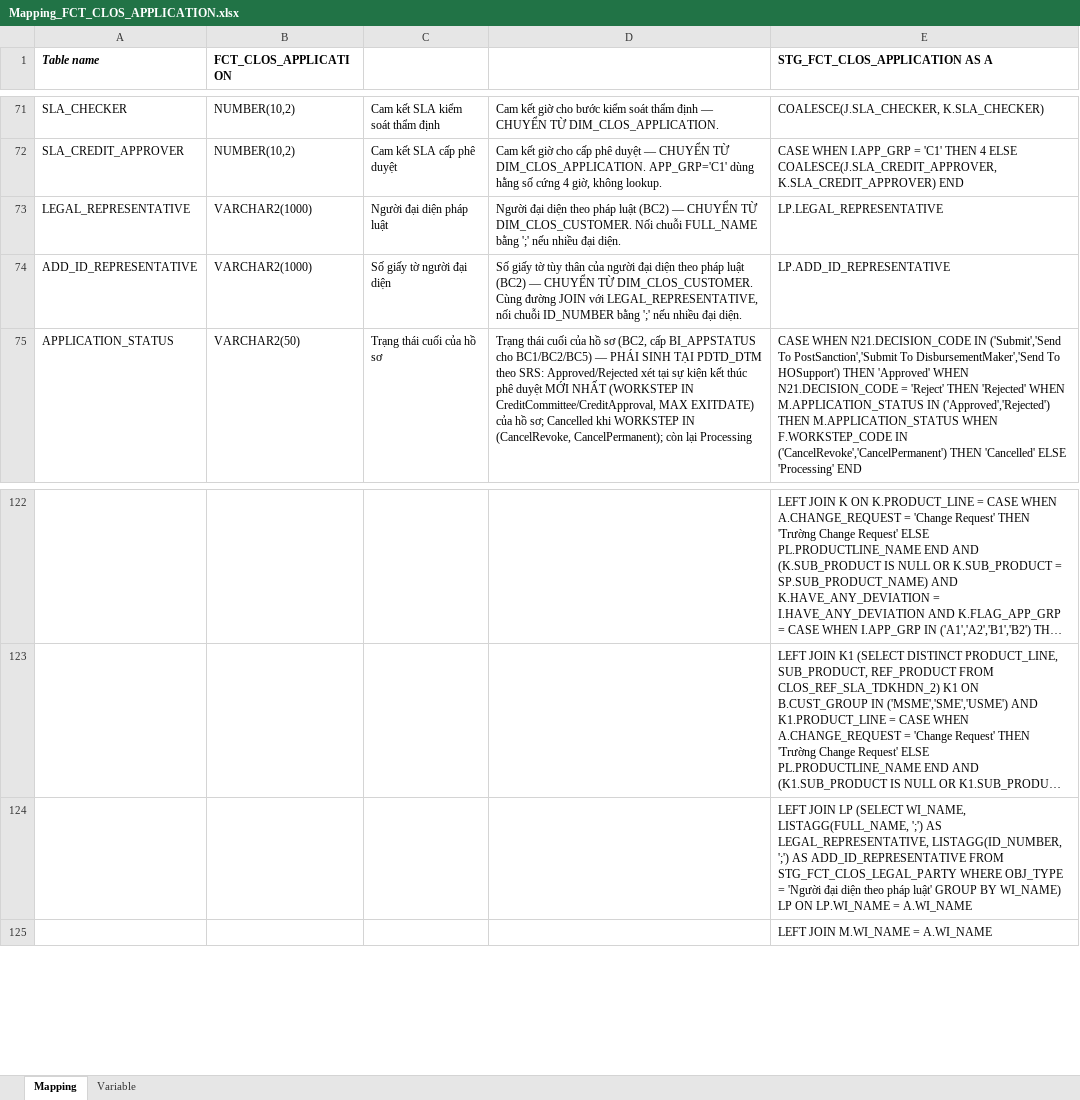
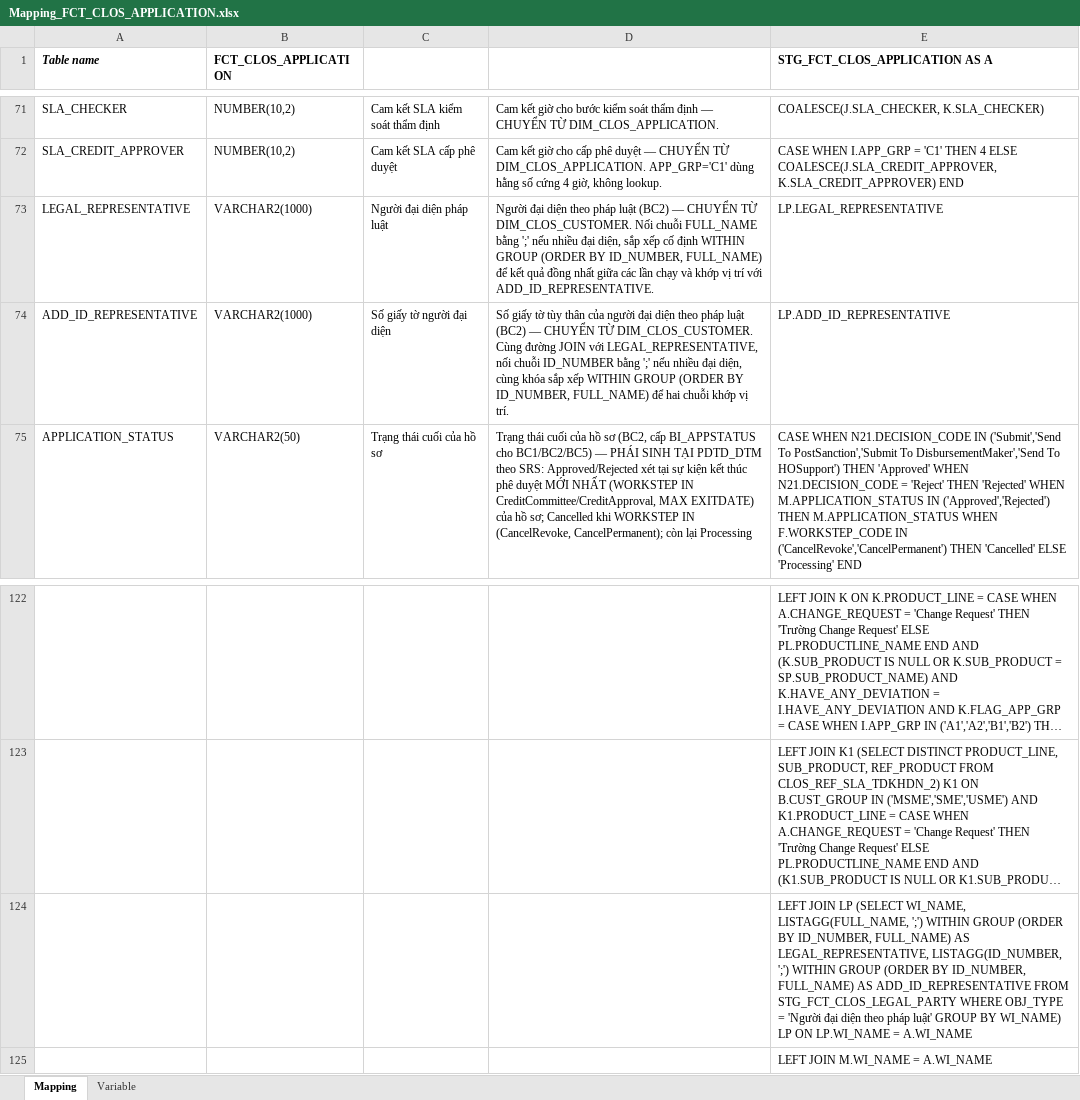
Before and after one commit to chien1198/sb-mapping-gen, an Excel workbook: mapping/PDTD_DTM/Mapping_FCT_CLOS_APPLICATION.xlsx, sheet Mapping, drawn as a sheet; only a part is shown, gaps mark what is left out; long unchanged cells end in …; values as stored, in another font and other column widths than the file's, no borders; the diff names each change by its address in the sheet, - before the commit and + after, or states it on an @@ line.

```diff
--- a/mapping/PDTD_DTM/Mapping_FCT_CLOS_APPLICATION.xlsx (sheet Mapping)
+++ b/mapping/PDTD_DTM/Mapping_FCT_CLOS_APPLICATION.xlsx (sheet Mapping)
-D73: …nhiều đại diện.
+D73: …nhiều đại diện, sắp xếp cố định WITHIN GROUP (ORDER BY ID_NUMBER, FULL_NAME) để kết quả đồng nhất giữa các lần chạy và khớp vị trí với ADD_ID_REPRESENTATIVE.
-D74: …nhiều đại diện.
+D74: …nhiều đại diện, cùng khóa sắp xếp WITHIN GROUP (ORDER BY ID_NUMBER, FULL_NAME) để hai chuỗi khớp vị trí.
-E124 (STG_FCT_CLOS_APPLICATION AS A): …LISTAGG(FULL_NAME, ';') AS LEGAL_REPRESENTATIVE, LISTAGG(ID_NUMBER, ';') AS ADD_ID_REPRESENTATIVE…
+E124 (STG_FCT_CLOS_APPLICATION AS A): …LISTAGG(FULL_NAME, ';') WITHIN GROUP (ORDER BY ID_NUMBER, FULL_NAME) AS LEGAL_REPRESENTATIVE, LISTAGG(ID_NUMBER, ';') WITHIN GROUP (ORDER BY ID_NUMBER, FULL_NAME) AS ADD_ID_REPRESENTATIVE…
```
Also changed, not shown: 1 other file.
